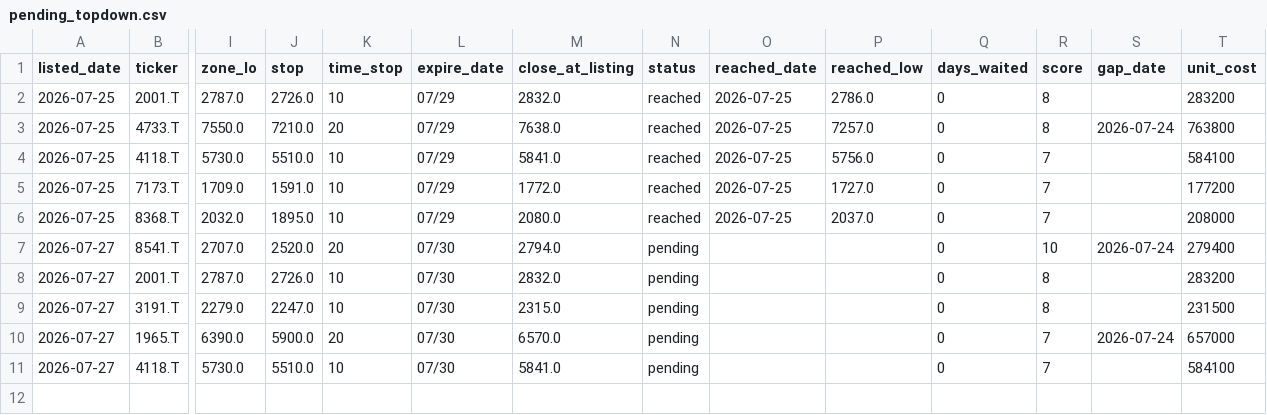
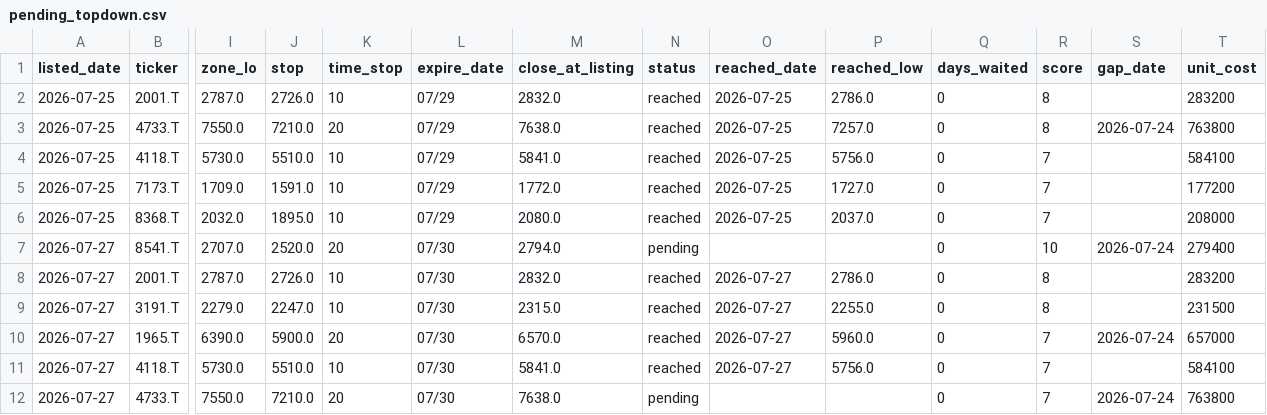
Before and after one commit to kgikgken/stockbotTOM, a CSV file: pending_topdown.csv, drawn as a sheet; only a part is shown, gaps mark what is left out; rows hold the shown columns only; the diff names each change by its address in the sheet, - before the commit and + after, or states it on an @@ line.

```diff
--- a/pending_topdown.csv
+++ b/pending_topdown.csv
-N8:N11 (status): pending
+N8:N11 (status): reached
-O8:O11 (reached_date): (empty)
+O8:O11 (reached_date): 2026-07-27
-P8 (reached_low): (empty)
+P8 (reached_low): 2786.0
-P9 (reached_low): (empty)
+P9 (reached_low): 2255.0
-P10 (reached_low): (empty)
+P10 (reached_low): 5960.0
-P11 (reached_low): (empty)
+P11 (reached_low): 5756.0
+row 12: 2026-07-27 | 4733.T | 7550.0 | 7210.0 | 20 | 07/30 | 7638.0 | pending |  |  | 0 | 7 | 2026-07-24 | 763800
```
Also changed, not shown: out_topdown/topdown_reject_ledger.csv.
